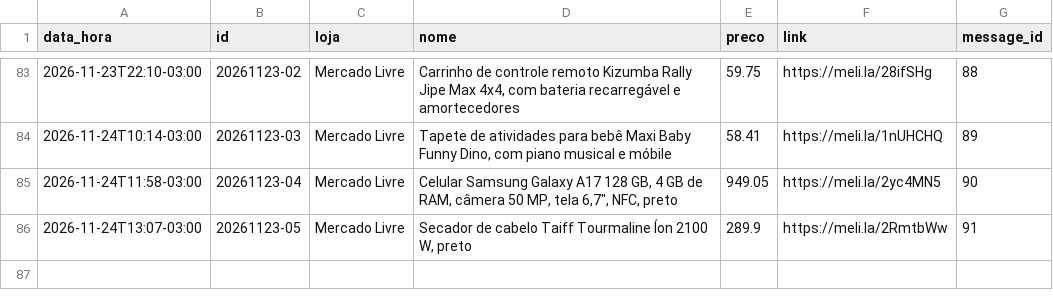
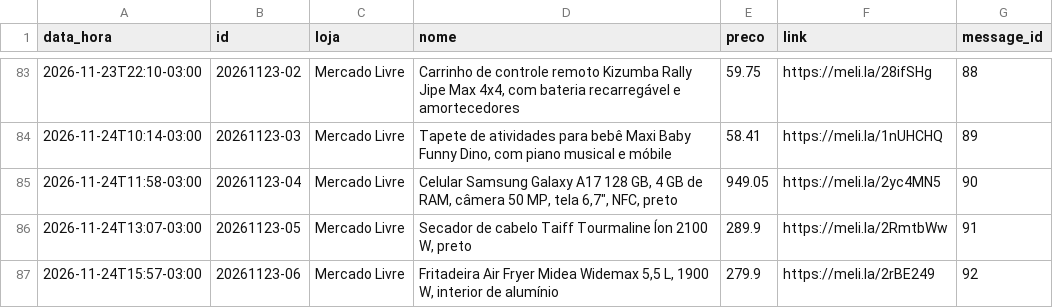
Before and after one commit to quantopagarei-sketch/quantocobrarpj, a CSV file: postados.csv, drawn as a sheet; only a part is shown, gaps mark what is left out; the diff names each change by its address in the sheet, - before the commit and + after, or states it on an @@ line.

```diff
--- a/postados.csv
+++ b/postados.csv
+row 87: 2026-11-24T15:57-03:00 | 20261123-06 | Mercado Livre | Fritadeira Air Fryer Midea Widemax 5,5 L, 1900 W, interior de alumínio | 279.9 | https://meli.la/2rBE249 | 92
```
Also changed, not shown: metricas.csv, 1 other file.
